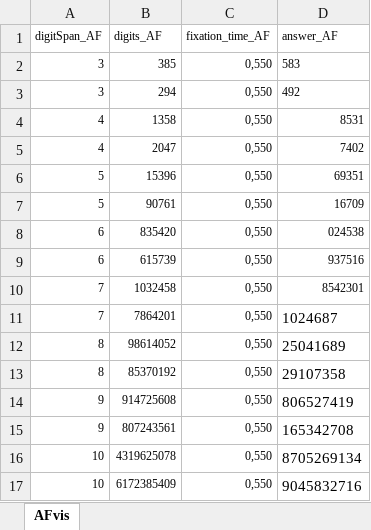
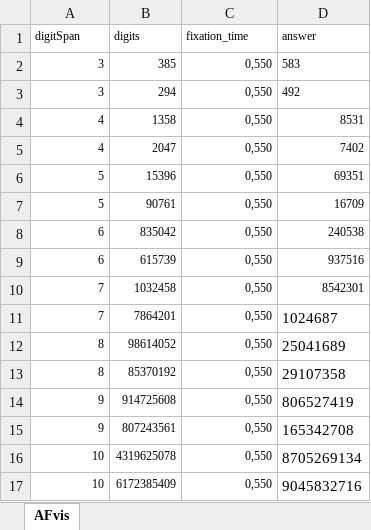
Before and after one commit to roloyolanavarro/NeuroCog_CIAE, an Excel workbook: DigitSpanTask/datasets/Dataset_AF.xlsx, sheet AFvis, drawn as a sheet; values as stored, in another font and other column widths than the file's, no borders; removed rows and columns are numbered as before the commit, all else as after; the diff names each change by its address in the sheet, - before the commit and + after, or states it on an @@ line.

Commit message:
datasets_updated
dataset sin condiciones en headers

```diff
--- a/DigitSpanTask/datasets/Dataset_AF.xlsx (sheet AFvis)
+++ b/DigitSpanTask/datasets/Dataset_AF.xlsx (sheet AFvis)
-row 1: digitSpan_AF | digits_AF | fixation_time_AF | answer_AF
+row 1: digitSpan | digits | fixation_time | answer
-B8: 835420
+B8: 835042
-D8: 024538
+D8: 240538
```
Also changed, not shown: DigitSpanTask/datasets/Dataset_AR.xlsx, DigitSpanTask/datasets/Dataset_PF.xlsx, 5 other files.
